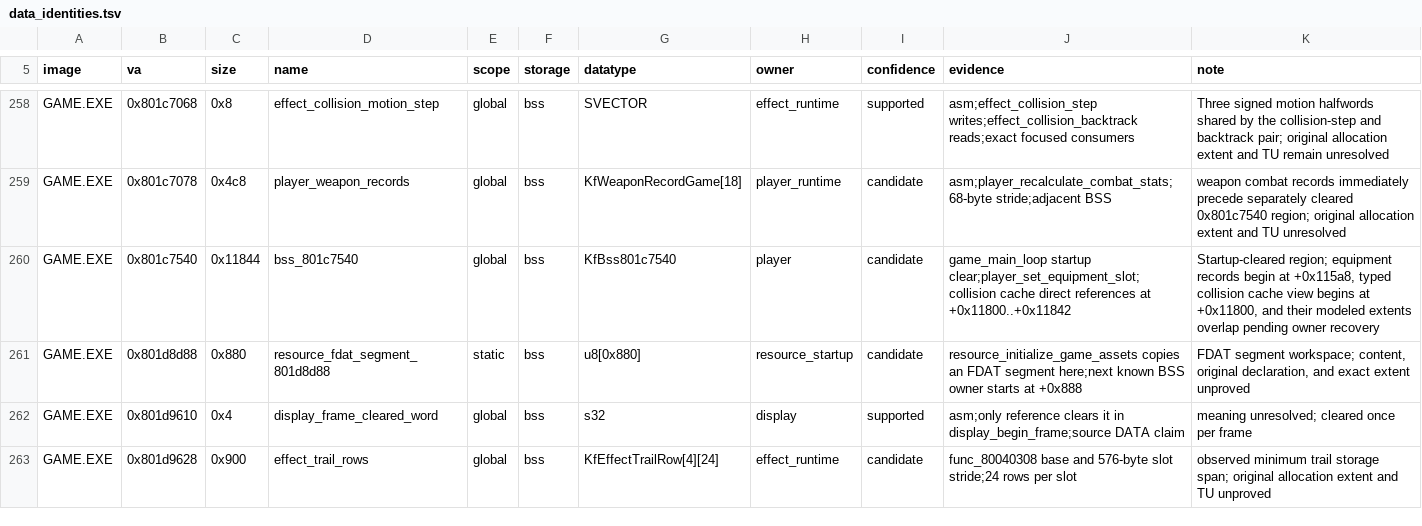
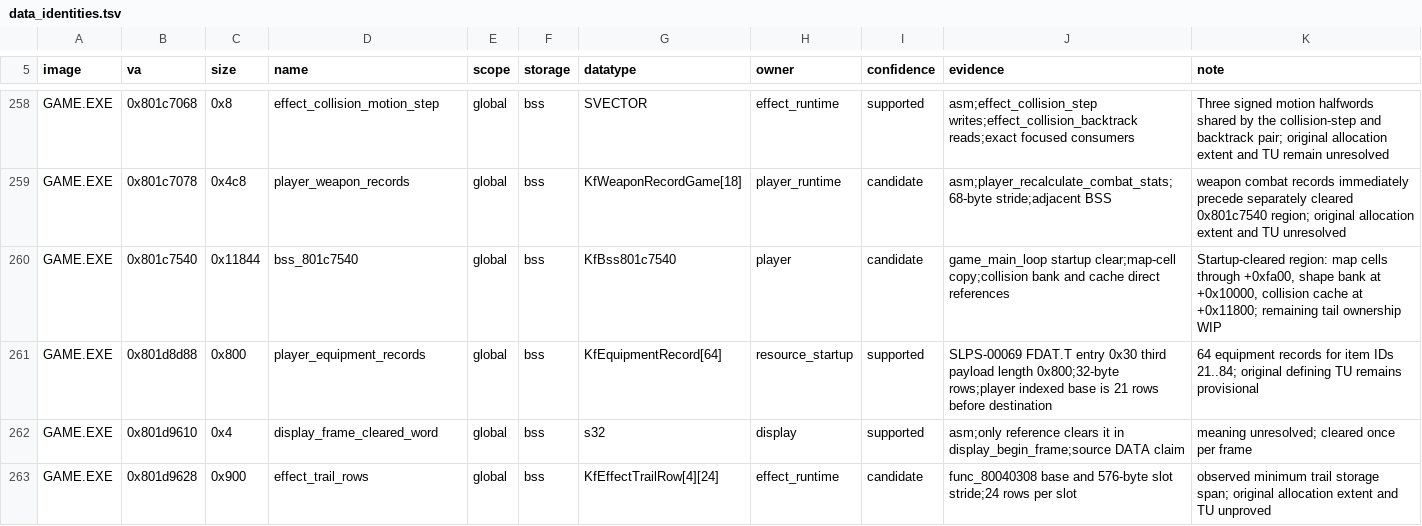
Before and after one commit to sushi-shi/kings-field-2-decomp, a TSV file: config/retail/data_identities.tsv, drawn as a sheet; only a part is shown, gaps mark what is left out.

```diff
--- a/config/retail/data_identities.tsv
+++ b/config/retail/data_identities.tsv
@@ -259,4 +259,4 @@ GAME.EXE	0x801c7068	0x8	effect_collision_motion_step	global	bss	SVECTOR	effect_r
 GAME.EXE	0x801c7078	0x4c8	player_weapon_records	global	bss	KfWeaponRecordGame[18]	player_runtime	candidate	asm;player_recalculate_combat_stats;68-byte stride;adjacent BSS	weapon combat records immediately precede separately cleared 0x801c7540 region; original allocation extent and TU unresolved
-GAME.EXE	0x801c7540	0x11844	bss_801c7540	global	bss	KfBss801c7540	player	candidate	game_main_loop startup clear;player_set_equipment_slot;collision cache direct references at +0x11800..+0x11842	Startup-cleared region; equipment records begin at +0x115a8, typed collision cache view begins at +0x11800, and their modeled extents overlap pending owner recovery
-GAME.EXE	0x801d8d88	0x880	resource_fdat_segment_801d8d88	static	bss	u8[0x880]	resource_startup	candidate	resource_initialize_game_assets copies an FDAT segment here;next known BSS owner starts at +0x888	FDAT segment workspace; content, original declaration, and exact extent unproved
+GAME.EXE	0x801c7540	0x11844	bss_801c7540	global	bss	KfBss801c7540	player	candidate	game_main_loop startup clear;map-cell copy;collision bank and cache direct references	Startup-cleared region: map cells through +0xfa00, shape bank at +0x10000, collision cache at +0x11800; remaining tail ownership WIP
+GAME.EXE	0x801d8d88	0x800	player_equipment_records	global	bss	KfEquipmentRecord[64]	resource_startup	supported	SLPS-00069 FDAT.T entry 0x30 third payload length 0x800;32-byte rows;player indexed base is 21 rows before destination	64 equipment records for item IDs 21..84; original defining TU remains provisional
 GAME.EXE	0x801d9610	0x4	display_frame_cleared_word	global	bss	s32	display	supported	asm;only reference clears it in display_begin_frame;source DATA claim	meaning unresolved; cleared once per frame
```
Also changed, not shown: config/retail/structure_fields.tsv, config/retail/structures.tsv, 4 other files.
